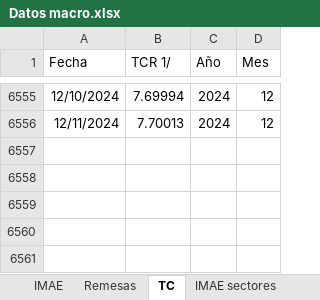
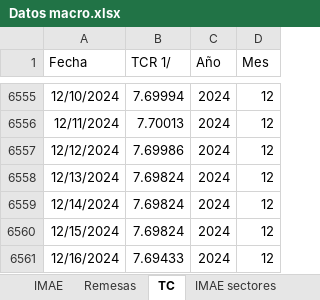
Before and after one commit to aseguradoracgit/Indicadores-macro, an Excel workbook: Datos macro.xlsx, sheet TC, drawn as a sheet; only a part is shown, gaps mark what is left out; values as stored, in another font and other column widths than the file's, no borders; table styles not drawn; 2 other sheets too large or unreadable and not compared; the diff names each change by its address in the sheet, - before the commit and + after, or states it on an @@ line.

Commit message:
Add files via upload

```diff
--- a/Datos macro.xlsx (sheet TC)
+++ b/Datos macro.xlsx (sheet TC)
+row 6557: 12/12/2024 | 7.69986 | 2024 | 12
+row 6558: 12/13/2024 | 7.69824 | 2024 | 12
+row 6559: 12/14/2024 | 7.69824 | 2024 | 12
+row 6560: 12/15/2024 | 7.69824 | 2024 | 12
+row 6561: 12/16/2024 | 7.69433 | 2024 | 12
```
